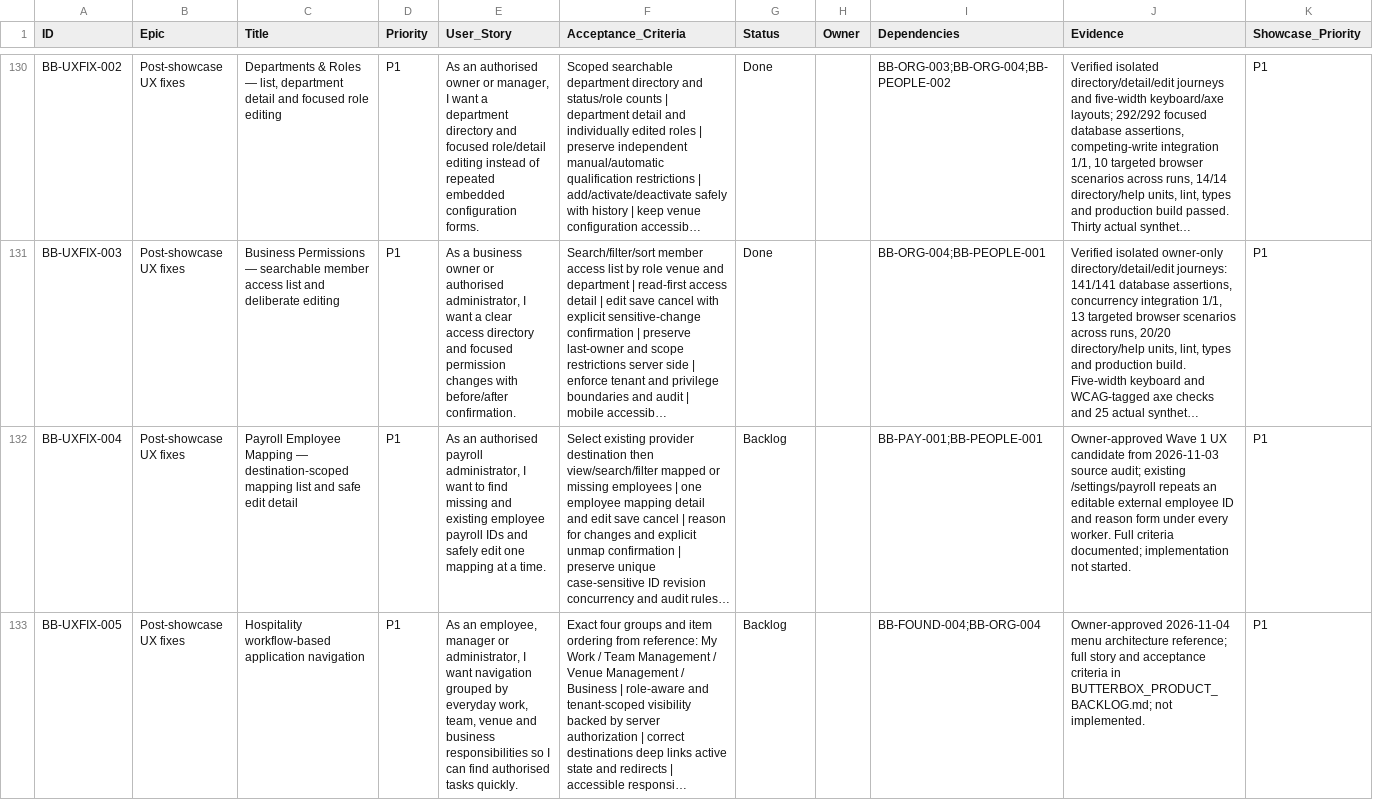
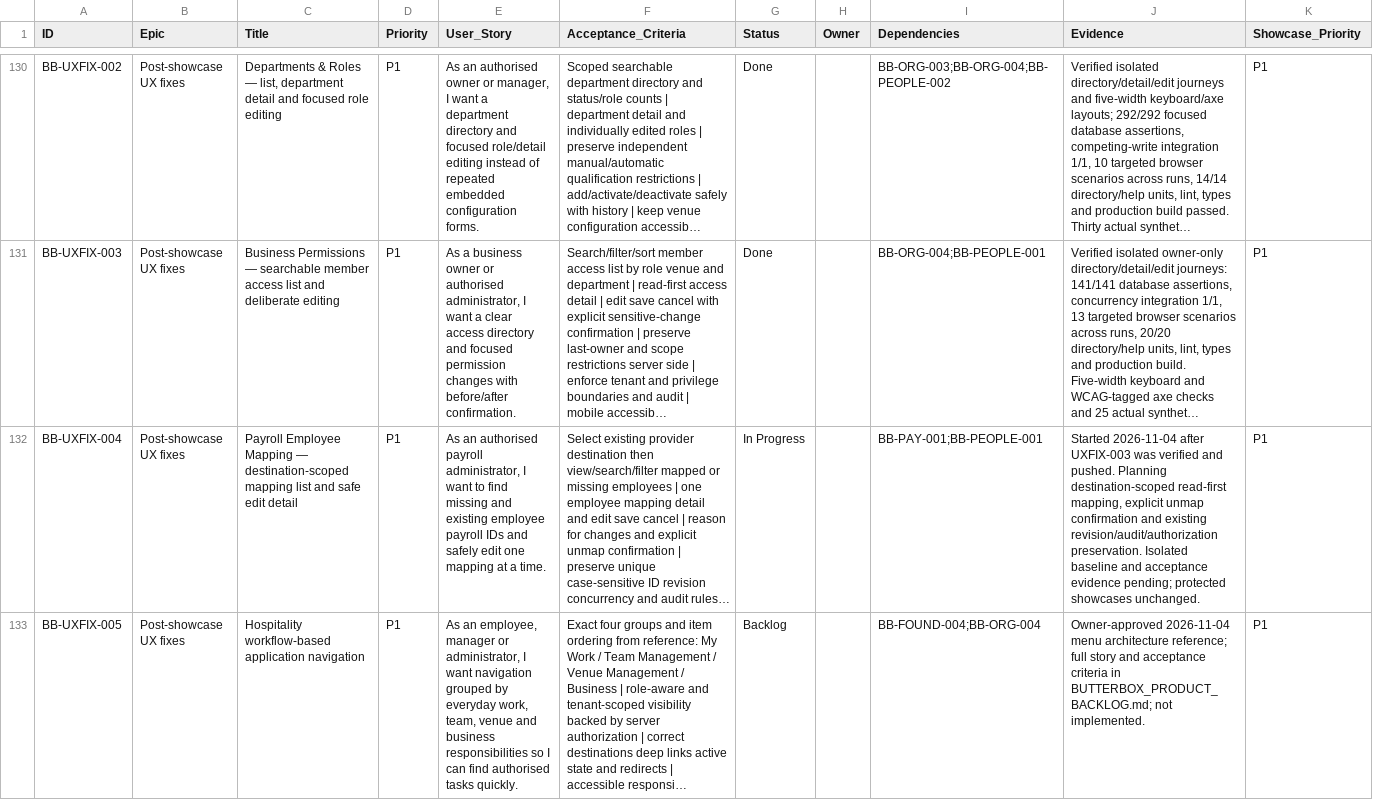
Before and after one commit to farbotkol/butterbox, a CSV file: BACKLOG_INDEX.csv, drawn as a sheet; only a part is shown, gaps mark what is left out; long unchanged cells end in …; the diff names each change by its address in the sheet, - before the commit and + after, or states it on an @@ line.

```diff
--- a/BACKLOG_INDEX.csv
+++ b/BACKLOG_INDEX.csv
-G132 (Status): Backlog
+G132 (Status): In Progress
-J132 (Evidence): Owner-approved Wave 1 UX candidate from 2026-11-03 source audit; existing /settings/payroll repeats an editable external employee ID and reason form under every worker. Full criteria documented; implementation not started.
+J132 (Evidence): Started 2026-11-04 after UXFIX-003 was verified and pushed. Planning destination-scoped read-first mapping, explicit unmap confirmation and existing revision/audit/authorization preservation. Isolated baseline and acceptance evidence pending; protected showcases unchanged.
```
Also changed, not shown: 3 other files.
